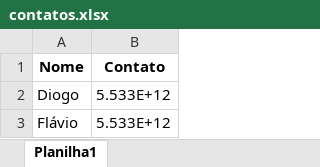
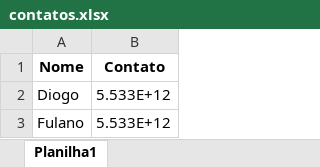
Before and after one commit to DpagSsPjf/script-envio-mensagens-whatsapp, an Excel workbook: planilha/contatos.xlsx, sheet Planilha1, drawn as a sheet; values as stored, in another font and other column widths than the file's, no borders; the diff names each change by its address in the sheet, - before the commit and + after, or states it on an @@ line.

```diff
--- a/planilha/contatos.xlsx (sheet Planilha1)
+++ b/planilha/contatos.xlsx (sheet Planilha1)
-A3 (Nome): Flávio
+A3 (Nome): Fulano
```
Also changed, not shown: 4 other files.
